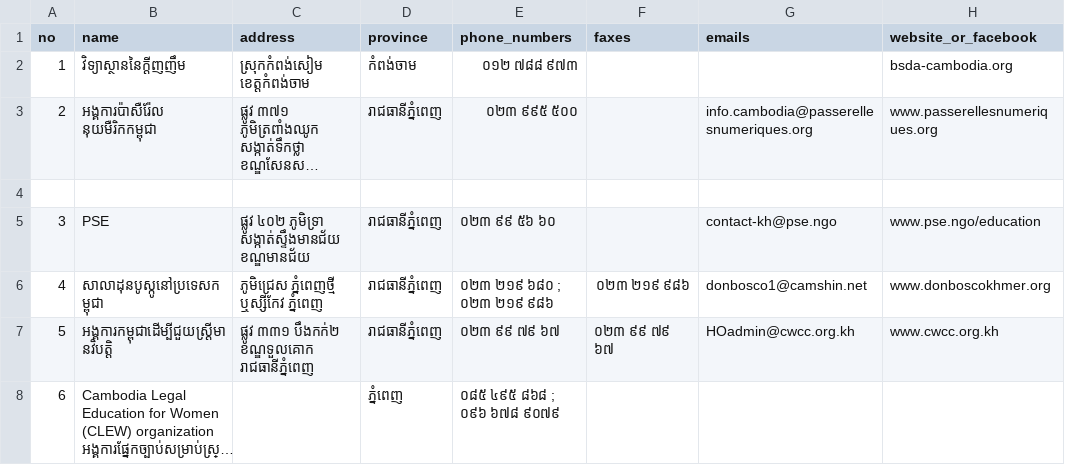
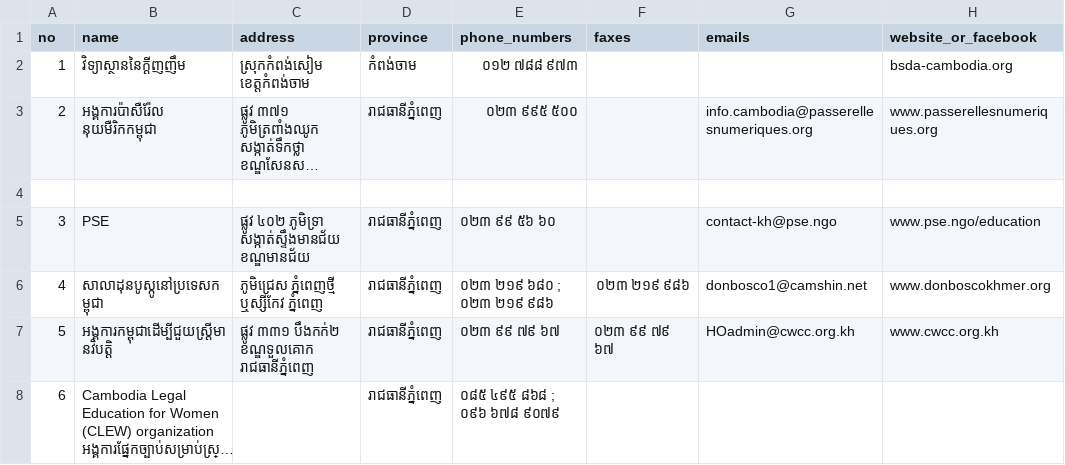
Before and after one commit to ilabsea/trey_visay_api, a CSV file: db/csv/ngo_schools.csv, drawn as a sheet; only a part is shown; long unchanged cells end in …; the diff names each change by its address in the sheet, - before the commit and + after, or states it on an @@ line.

```diff
--- a/db/csv/ngo_schools.csv
+++ b/db/csv/ngo_schools.csv
-D8 (province): ភ្នំពេញ
+D8 (province): រាជធានីភ្នំពេញ
```
Also changed, not shown: db/csv/government_schools.csv, db/csv/private_schools.csv.
